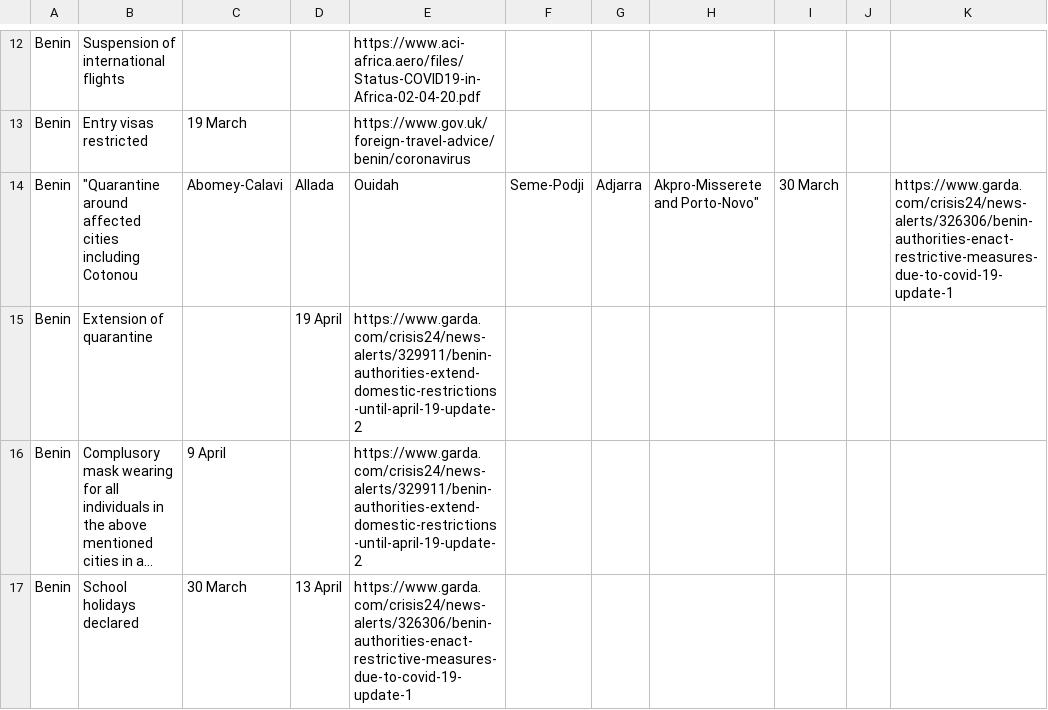
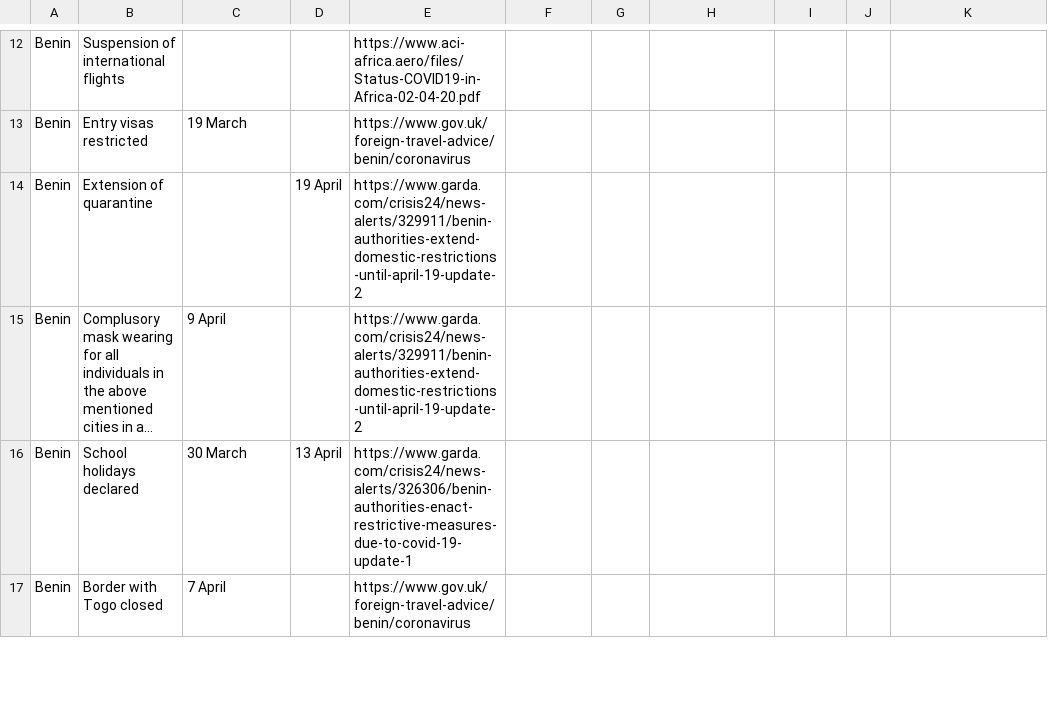
Before and after one commit to ensoesie/Covid19DistancingAfrica, a CSV file: Coronarvirus_distancing_Africa.csv, drawn as a sheet; only a part is shown, gaps mark what is left out; the shorter side is filled out with more unchanged rows; long unchanged cells end in …; the diff names each change by its address in the sheet, - before the commit and + after, or states it on an @@ line.

Commit message:
Update Coronarvirus_distancing_Africa.csv

```diff
--- a/Coronarvirus_distancing_Africa.csv
+++ b/Coronarvirus_distancing_Africa.csv
-row 14: Benin | "Quarantine around affected cities including Cotonou | Abomey-Calavi | Allada | Ouidah | Seme-Podji | Adjarra | Akpro-Misserete and Porto-Novo" | 30 March |  | https://www.garda.com/crisis24/news-alerts/326306/benin-authorities-enact-restrictive-measures-due-to-covid-19-update-1
```
